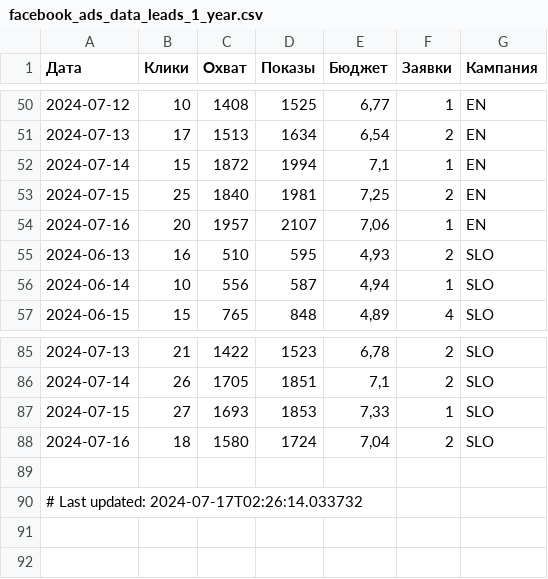
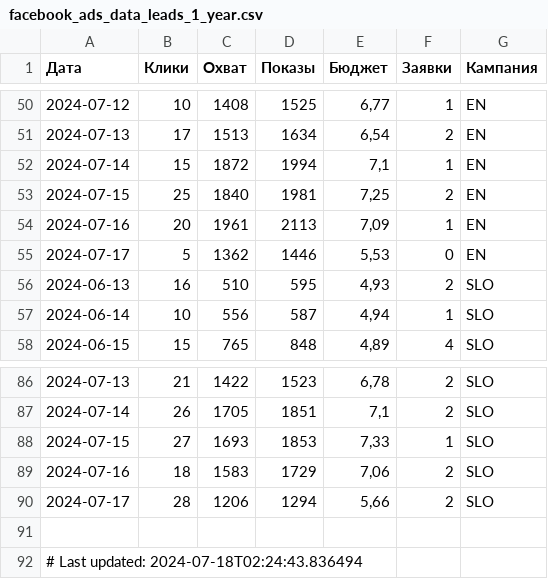
Before and after one commit to user1177-ux/KO_target_meta_data, a CSV file: facebook_ads_data_leads_1_year.csv, drawn as a sheet; only a part is shown, gaps mark what is left out.

```diff
--- a/facebook_ads_data_leads_1_year.csv
+++ b/facebook_ads_data_leads_1_year.csv
@@ -53,3 +53,4 @@
 2024-07-15,25,1840,1981,"7,25",2,EN
-2024-07-16,20,1957,2107,"7,06",1,EN
+2024-07-16,20,1961,2113,"7,09",1,EN
+2024-07-17,5,1362,1446,"5,53",0,EN
 2024-06-13,16,510,595,"4,93",2,SLO
@@ -87,4 +88,5 @@
 2024-07-15,27,1693,1853,"7,33",1,SLO
-2024-07-16,18,1580,1724,"7,04",2,SLO
+2024-07-16,18,1583,1729,"7,06",2,SLO
+2024-07-17,28,1206,1294,"5,66",2,SLO
 
-# Last updated: 2024-07-17T02:26:14.033732
+# Last updated: 2024-07-18T02:24:43.836494
```
Also changed, not shown: facebook_ads_data_leads_7_days.csv.
